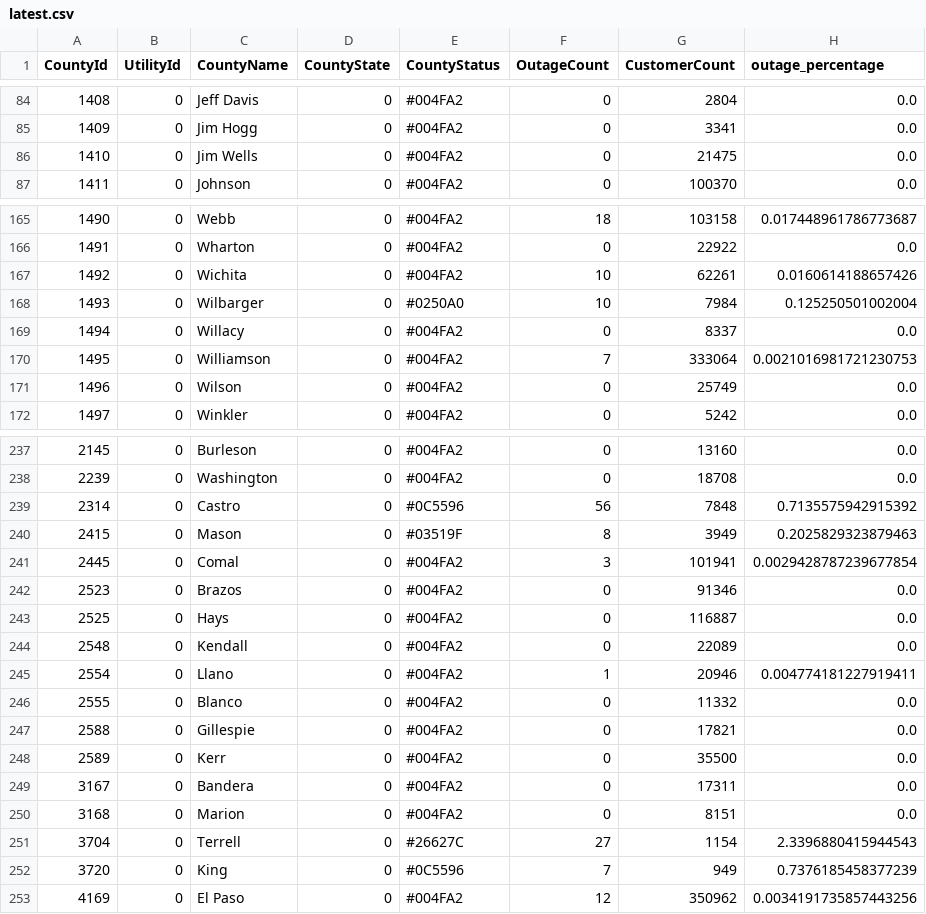
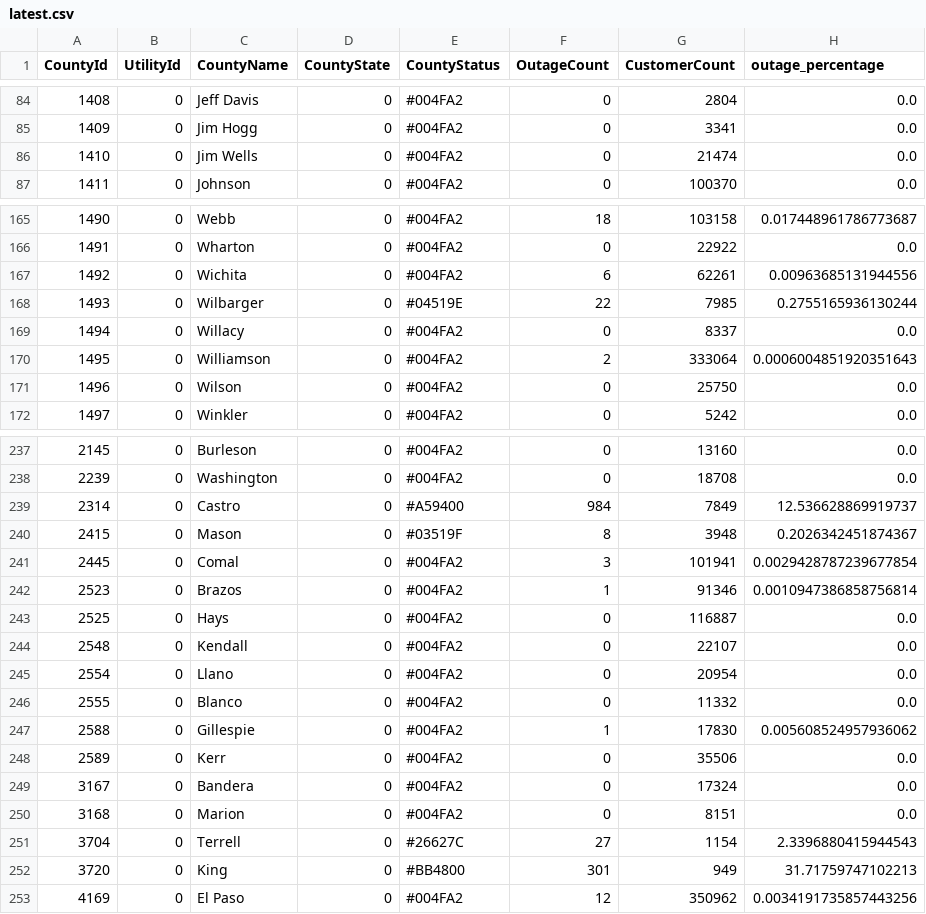
Before and after one commit to DallasMorningNews/20250304_severe-weather, a CSV file: data/latest.csv, drawn as a sheet; only a part is shown, gaps mark what is left out; the diff covers the shown part only.

```diff
--- a/data/latest.csv
+++ b/data/latest.csv
@@ -85,3 +85,3 @@ CountyId,UtilityId,CountyName,CountyState,CountyStatus,OutageCount,CustomerCount
 1409,0,Jim Hogg,0,#004FA2,0,3341,0.0
-1410,0,Jim Wells,0,#004FA2,0,21475,0.0
+1410,0,Jim Wells,0,#004FA2,0,21474,0.0
 1411,0,Johnson,0,#004FA2,0,100370,0.0
@@ -166,7 +166,7 @@ CountyId,UtilityId,CountyName,CountyState,CountyStatus,OutageCount,CustomerCount
 1491,0,Wharton,0,#004FA2,0,22922,0.0
-1492,0,Wichita,0,#004FA2,10,62261,0.0160614188657426
-1493,0,Wilbarger,0,#0250A0,10,7984,0.125250501002004
+1492,0,Wichita,0,#004FA2,6,62261,0.00963685131944556
+1493,0,Wilbarger,0,#04519E,22,7985,0.2755165936130244
 1494,0,Willacy,0,#004FA2,0,8337,0.0
-1495,0,Williamson,0,#004FA2,7,333064,0.0021016981721230753
-1496,0,Wilson,0,#004FA2,0,25749,0.0
+1495,0,Williamson,0,#004FA2,2,333064,0.0006004851920351643
+1496,0,Wilson,0,#004FA2,0,25750,0.0
 1497,0,Winkler,0,#004FA2,0,5242,0.0
@@ -238,16 +238,16 @@ CountyId,UtilityId,CountyName,CountyState,CountyStatus,OutageCount,CustomerCount
 2239,0,Washington,0,#004FA2,0,18708,0.0
-2314,0,Castro,0,#0C5596,56,7848,0.7135575942915392
-2415,0,Mason,0,#03519F,8,3949,0.2025829323879463
+2314,0,Castro,0,#A59400,984,7849,12.536628869919737
+2415,0,Mason,0,#03519F,8,3948,0.2026342451874367
 2445,0,Comal,0,#004FA2,3,101941,0.0029428787239677854
-2523,0,Brazos,0,#004FA2,0,91346,0.0
+2523,0,Brazos,0,#004FA2,1,91346,0.0010947386858756814
 2525,0,Hays,0,#004FA2,0,116887,0.0
-2548,0,Kendall,0,#004FA2,0,22089,0.0
-2554,0,Llano,0,#004FA2,1,20946,0.004774181227919411
+2548,0,Kendall,0,#004FA2,0,22107,0.0
+2554,0,Llano,0,#004FA2,0,20954,0.0
 2555,0,Blanco,0,#004FA2,0,11332,0.0
-2588,0,Gillespie,0,#004FA2,0,17821,0.0
-2589,0,Kerr,0,#004FA2,0,35500,0.0
-3167,0,Bandera,0,#004FA2,0,17311,0.0
+2588,0,Gillespie,0,#004FA2,1,17830,0.005608524957936062
+2589,0,Kerr,0,#004FA2,0,35506,0.0
+3167,0,Bandera,0,#004FA2,0,17324,0.0
 3168,0,Marion,0,#004FA2,0,8151,0.0
 3704,0,Terrell,0,#26627C,27,1154,2.3396880415944543
-3720,0,King,0,#0C5596,7,949,0.7376185458377239
+3720,0,King,0,#BB4800,301,949,31.71759747102213
 4169,0,El Paso,0,#004FA2,12,350962,0.0034191735857443256
```
Also changed, not shown: 124 edited cells elsewhere in this file.
